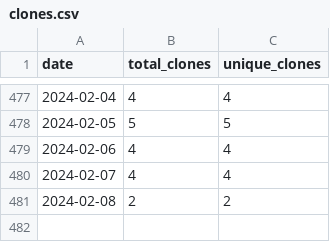
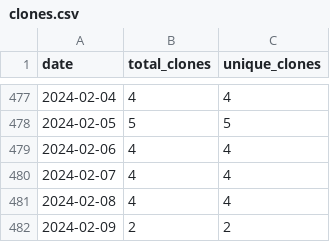
Before and after one commit to merrymitch/COMP5700, a CSV file: .traffic/clones.csv, drawn as a sheet; only a part is shown, gaps mark what is left out.

Commit message:
Updating repository traffic

```diff
--- a/.traffic/clones.csv
+++ b/.traffic/clones.csv
@@ -480,2 +480,3 @@ date,total_clones,unique_clones
 2024-02-07,4,4
-2024-02-08,2,2
+2024-02-08,4,4
+2024-02-09,2,2
```
Also changed, not shown: .traffic/views.csv, 3 other files.
